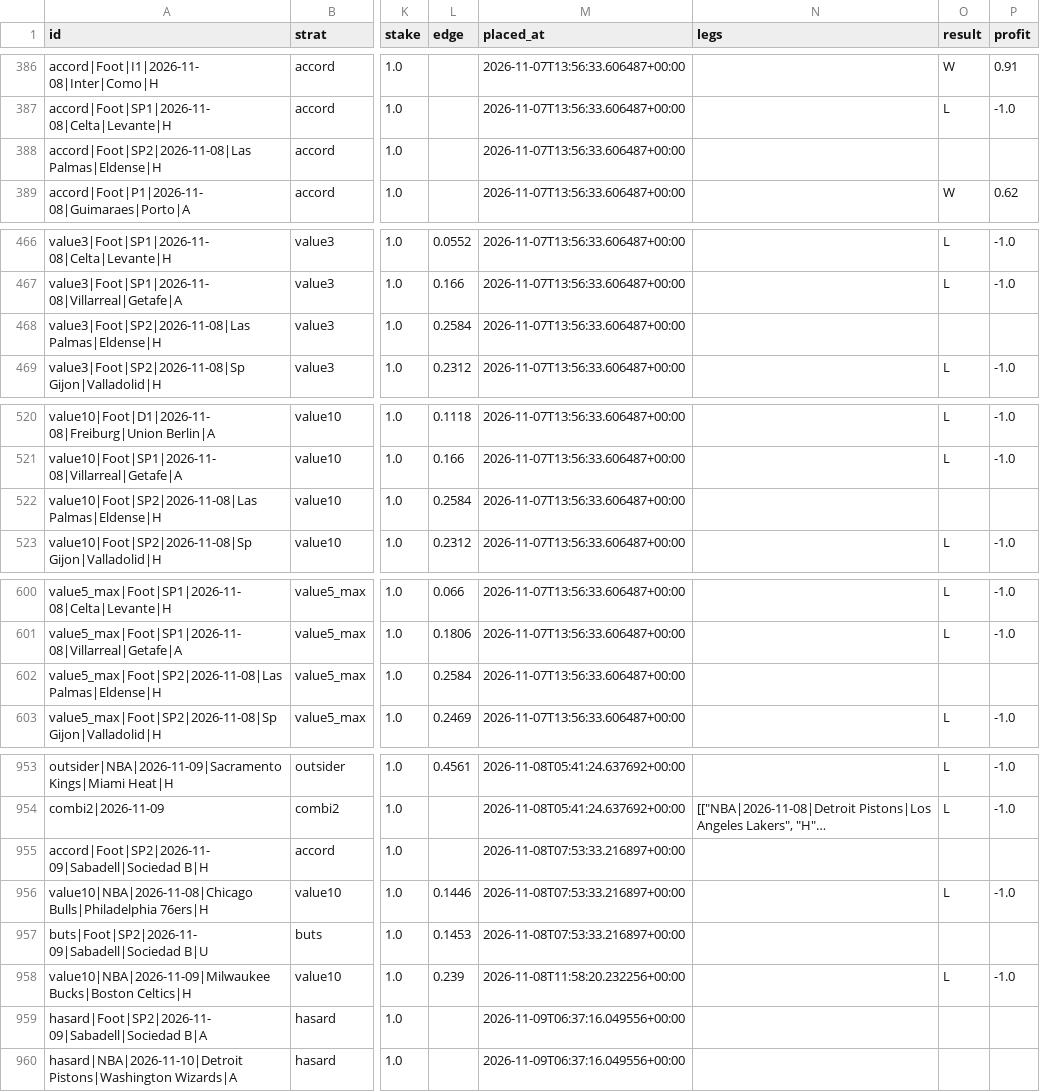
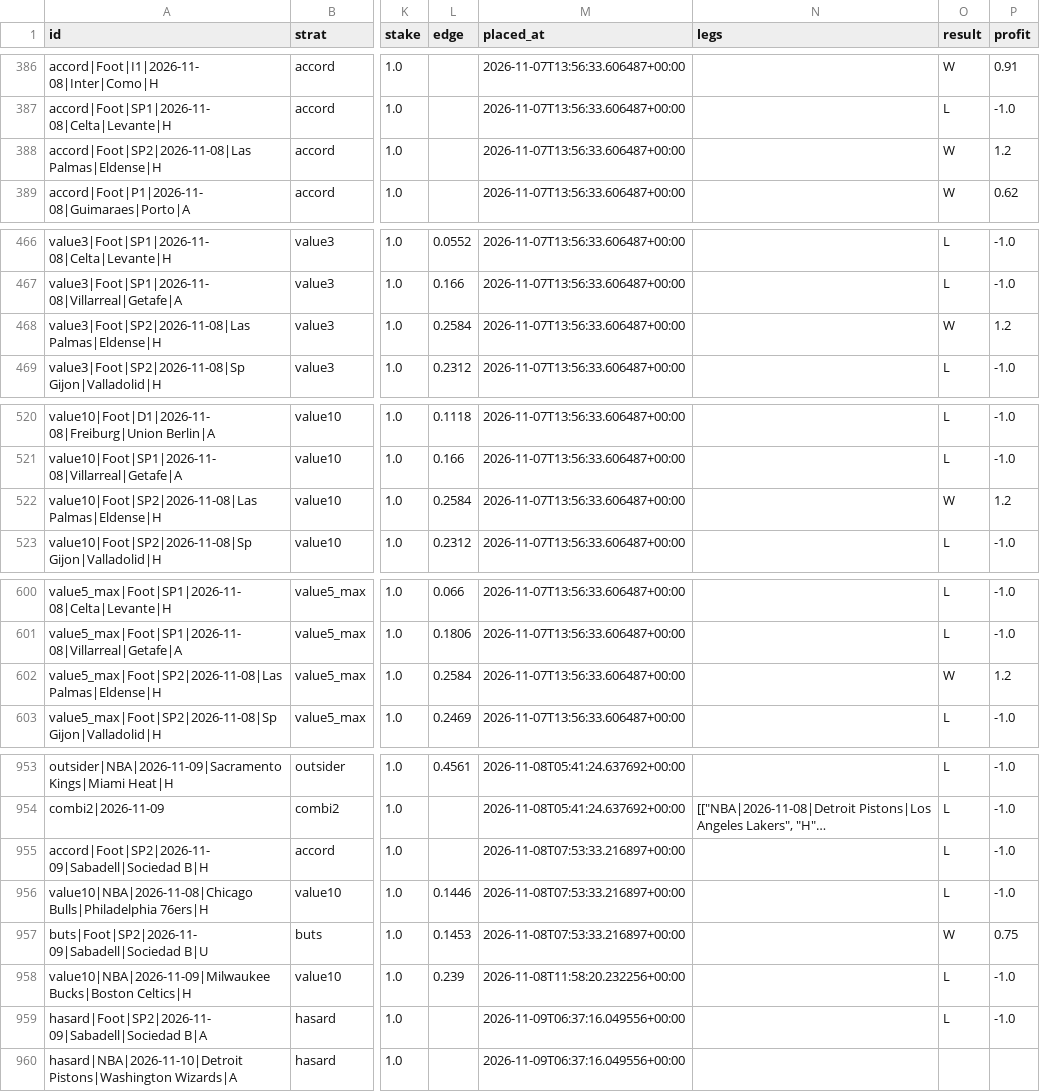
Before and after one commit to karlgabrielamani/pronostat, a CSV file: data/paper_bets.csv, drawn as a sheet; only a part is shown, gaps mark what is left out; long unchanged cells end in …; the diff covers the shown part only; the diff names each change by its address in the sheet, - before the commit and + after, or states it on an @@ line.

```diff
--- a/data/paper_bets.csv
+++ b/data/paper_bets.csv
-O388 (result): (empty)
+O388 (result): W
-P388 (profit): (empty)
+P388 (profit): 1.2
-O468 (result): (empty)
+O468 (result): W
-P468 (profit): (empty)
+P468 (profit): 1.2
-O522 (result): (empty)
+O522 (result): W
-P522 (profit): (empty)
+P522 (profit): 1.2
-O602 (result): (empty)
+O602 (result): W
-P602 (profit): (empty)
+P602 (profit): 1.2
-O955 (result): (empty)
+O955 (result): L
-P955 (profit): (empty)
+P955 (profit): -1.0
-O957 (result): (empty)
+O957 (result): W
-P957 (profit): (empty)
+P957 (profit): 0.75
-O959 (result): (empty)
+O959 (result): L
-P959 (profit): (empty)
+P959 (profit): -1.0
```
Also changed, not shown: 8 edited cells elsewhere in this file, data/cups_history.csv, data/predictions_log.csv, 4 other files.
